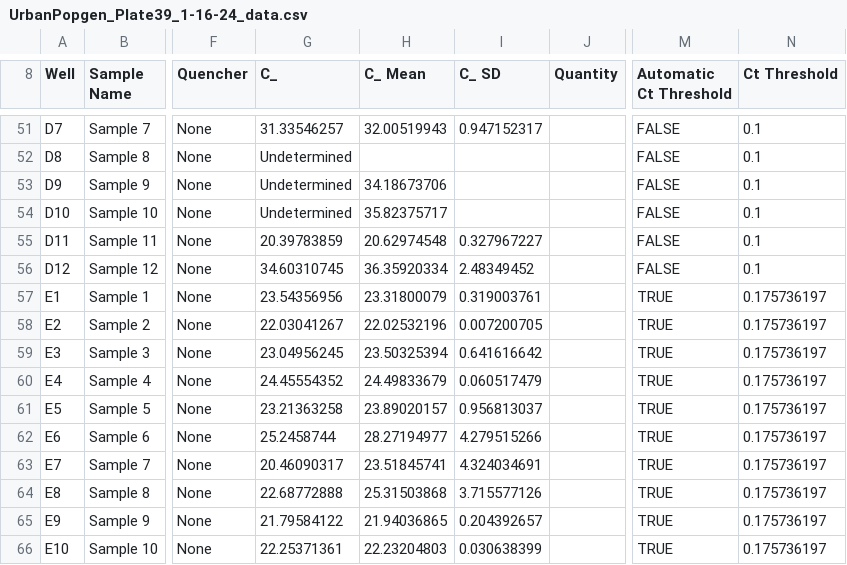
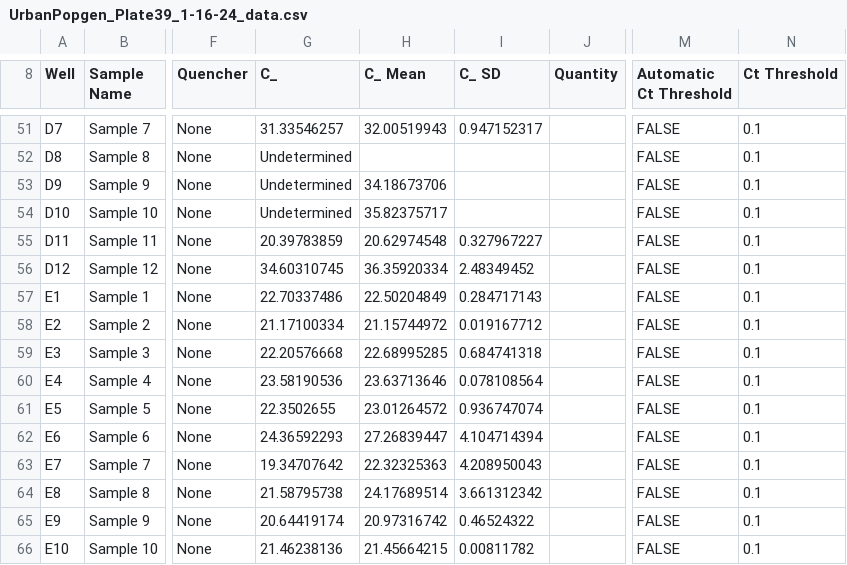
Before and after one commit to mstudiva/Urban-coral-population-genetics, a CSV file: symbionts/data/UrbanPopgen_Plate39_1-16-24_data.csv, drawn as a sheet; only a part is shown, gaps mark what is left out; the diff covers the shown part only; the diff names each change by its address in the sheet, - before the commit and + after, or states it on an @@ line.

```diff
--- a/symbionts/data/UrbanPopgen_Plate39_1-16-24_data.csv
+++ b/symbionts/data/UrbanPopgen_Plate39_1-16-24_data.csv
-G57 (C_): 23.54356956
+G57 (C_): 22.70337486
-H57 (C_ Mean): 23.31800079
+H57 (C_ Mean): 22.50204849
-I57 (C_ SD): 0.319003761
+I57 (C_ SD): 0.284717143
-M57:M66 (Automatic Ct Threshold): TRUE
+M57:M66 (Automatic Ct Threshold): FALSE
-N57:N66 (Ct Threshold): 0.175736197
+N57:N66 (Ct Threshold): 0.1
-G58 (C_): 22.03041267
+G58 (C_): 21.17100334
-H58 (C_ Mean): 22.02532196
+H58 (C_ Mean): 21.15744972
-I58 (C_ SD): 0.007200705
+I58 (C_ SD): 0.019167712
-G59 (C_): 23.04956245
+G59 (C_): 22.20576668
-H59 (C_ Mean): 23.50325394
+H59 (C_ Mean): 22.68995285
-I59 (C_ SD): 0.641616642
+I59 (C_ SD): 0.684741318
-G60 (C_): 24.45554352
+G60 (C_): 23.58190536
-H60 (C_ Mean): 24.49833679
+H60 (C_ Mean): 23.63713646
-I60 (C_ SD): 0.060517479
+I60 (C_ SD): 0.078108564
-G61 (C_): 23.21363258
+G61 (C_): 22.3502655
-H61 (C_ Mean): 23.89020157
+H61 (C_ Mean): 23.01264572
-I61 (C_ SD): 0.956813037
+I61 (C_ SD): 0.936747074
-G62 (C_): 25.2458744
+G62 (C_): 24.36592293
-H62 (C_ Mean): 28.27194977
+H62 (C_ Mean): 27.26839447
-I62 (C_ SD): 4.279515266
+I62 (C_ SD): 4.104714394
-G63 (C_): 20.46090317
+G63 (C_): 19.34707642
-H63 (C_ Mean): 23.51845741
+H63 (C_ Mean): 22.32325363
-I63 (C_ SD): 4.324034691
+I63 (C_ SD): 4.208950043
-G64 (C_): 22.68772888
+G64 (C_): 21.58795738
-H64 (C_ Mean): 25.31503868
+H64 (C_ Mean): 24.17689514
-I64 (C_ SD): 3.715577126
+I64 (C_ SD): 3.661312342
-G65 (C_): 21.79584122
+G65 (C_): 20.64419174
-H65 (C_ Mean): 21.94036865
+H65 (C_ Mean): 20.97316742
-I65 (C_ SD): 0.204392657
+I65 (C_ SD): 0.46524322
-G66 (C_): 22.25371361
+G66 (C_): 21.46238136
-H66 (C_ Mean): 22.23204803
+H66 (C_ Mean): 21.45664215
-I66 (C_ SD): 0.030638399
+I66 (C_ SD): 0.00811782
```
Also changed, not shown: 134 edited cells elsewhere in this file, symbionts/data/UrbanPopgen_Plate45_1-19-24_data.csv, symbionts/data/UrbanPopgen_Plate46_1-19-24_data.csv, 34 other files.
